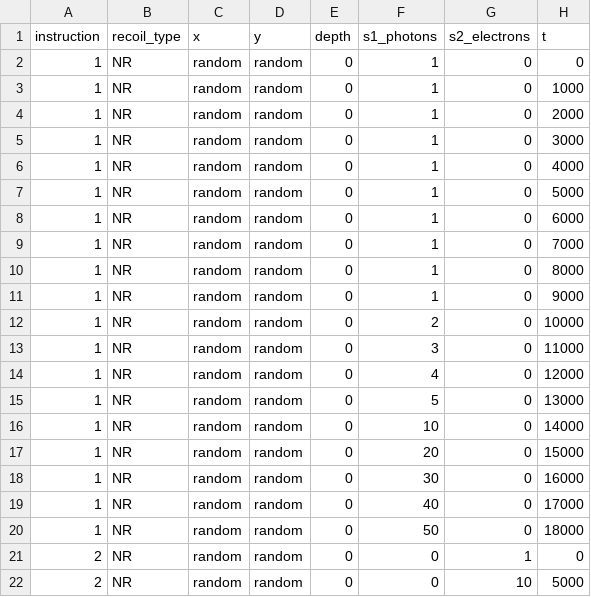
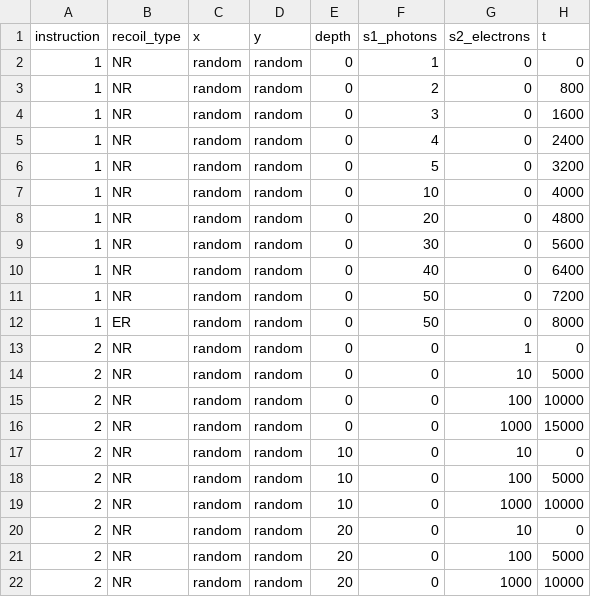
Before and after one commit to XENON1T/pax, a CSV file: pax/data/dummy_waveforms.csv, drawn as a sheet; only a part is shown; the shorter side is filled out with more unchanged rows.

Commit message:
Nicer default simulation waveforms

```diff
--- a/pax/data/dummy_waveforms.csv
+++ b/pax/data/dummy_waveforms.csv
@@ -2,20 +2,12 @@ instruction,recoil_type,x,y,depth,s1_photons,s2_electrons,t
 1,NR,random,random,0,1,0,0
-1,NR,random,random,0,1,0,1000
-1,NR,random,random,0,1,0,2000
-1,NR,random,random,0,1,0,3000
-1,NR,random,random,0,1,0,4000
-1,NR,random,random,0,1,0,5000
-1,NR,random,random,0,1,0,6000
-1,NR,random,random,0,1,0,7000
-1,NR,random,random,0,1,0,8000
-1,NR,random,random,0,1,0,9000
-1,NR,random,random,0,2,0,10000
-1,NR,random,random,0,3,0,11000
-1,NR,random,random,0,4,0,12000
-1,NR,random,random,0,5,0,13000
-1,NR,random,random,0,10,0,14000
-1,NR,random,random,0,20,0,15000
-1,NR,random,random,0,30,0,16000
-1,NR,random,random,0,40,0,17000
-1,NR,random,random,0,50,0,18000
+1,NR,random,random,0,2,0,800
+1,NR,random,random,0,3,0,1600
+1,NR,random,random,0,4,0,2400
+1,NR,random,random,0,5,0,3200
+1,NR,random,random,0,10,0,4000
+1,NR,random,random,0,20,0,4800
+1,NR,random,random,0,30,0,5600
+1,NR,random,random,0,40,0,6400
+1,NR,random,random,0,50,0,7200
+1,ER,random,random,0,50,0,8000
 2,NR,random,random,0,0,1,0
```
